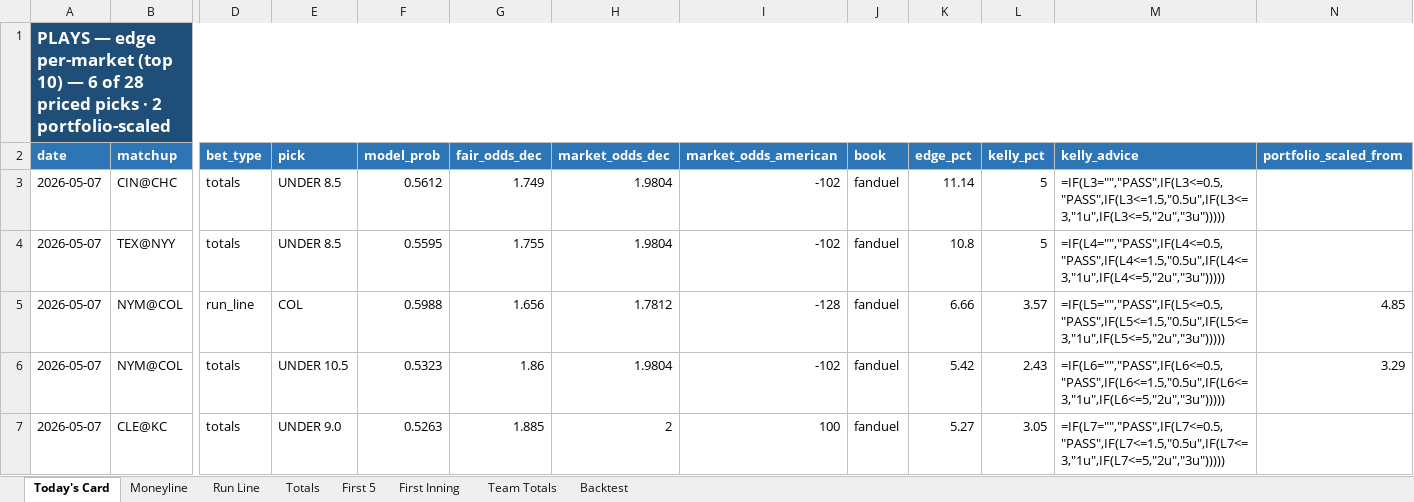
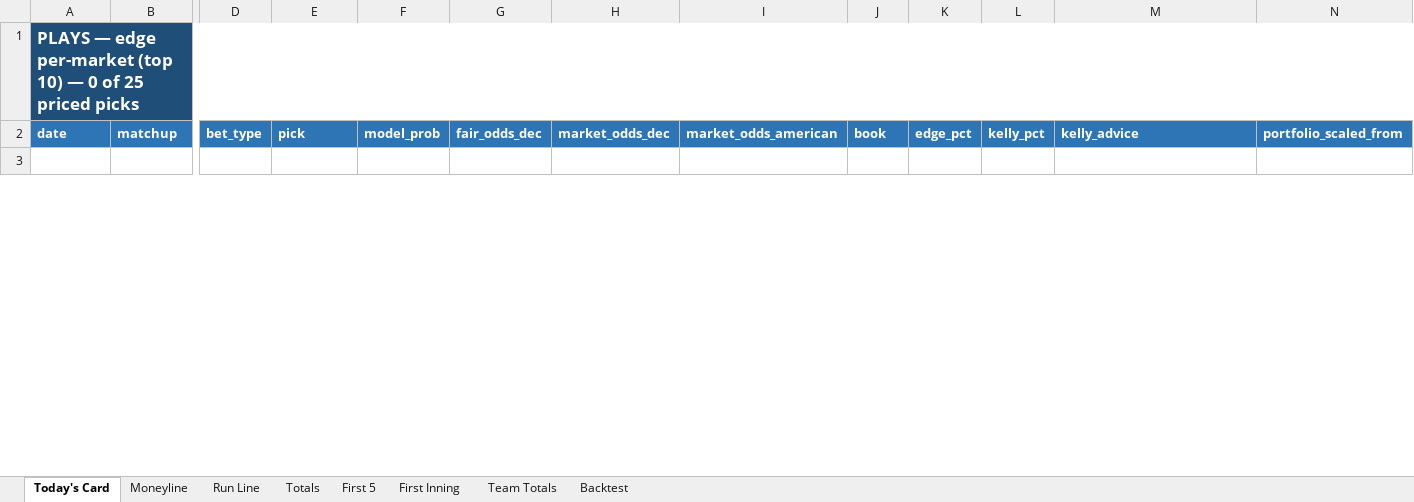
Before and after one commit to EdgeCash/edge-equation-v1, an Excel workbook: website/public/data/mlb/mlb_daily.xlsx, sheet Today's Card, drawn as a sheet; only a part is shown, gaps mark what is left out; the shorter side is filled out with more unchanged rows; values as stored, in another font and other column widths than the file's, no borders; formulas without a stored value are shown as written; removed rows and columns are numbered as before the commit, all else as after; rows hold the shown columns only; the diff covers the shown part only; the diff names each change by its address in the sheet, - before the commit and + after, or states it on an @@ line.

```diff
--- a/website/public/data/mlb/mlb_daily.xlsx (sheet Today's Card)
+++ b/website/public/data/mlb/mlb_daily.xlsx (sheet Today's Card)
-A1: …10) — 6 of 28 priced picks · 2 portfolio-scaled
+A1: …10) — 0 of 25 priced picks
-row 3: 2026-05-07 | CIN@CHC | totals | UNDER 8.5 | 0.5612 | 1.749 | 1.9804 | -102 | fanduel | 11.14 | 5 | =IF(L3="","PASS",IF(L3<=0.5,"PASS",IF(L3<=1.5,"0.5u",IF(L3<=3,"1u",IF(L3<=5,"2u","3u")))))
-row 4: 2026-05-07 | TEX@NYY | totals | UNDER 8.5 | 0.5595 | 1.755 | 1.9804 | -102 | fanduel | 10.8 | 5 | =IF(L4="","PASS",IF(L4<=0.5,"PASS",IF(L4<=1.5,"0.5u",IF(L4<=3,"1u",IF(L4<=5,"2u","3u")))))
-row 5: 2026-05-07 | NYM@COL | run_line | COL | 0.5988 | 1.656 | 1.7812 | -128 | fanduel | 6.66 | 3.57 | =IF(L5="","PASS",IF(L5<=0.5,"PASS",IF(L5<=1.5,"0.5u",IF(L5<=3,"1u",IF(L5<=5,"2u","3u"))))) | 4.85
-row 6: 2026-05-07 | NYM@COL | totals | UNDER 10.5 | 0.5323 | 1.86 | 1.9804 | -102 | fanduel | 5.42 | 2.43 | =IF(L6="","PASS",IF(L6<=0.5,"PASS",IF(L6<=1.5,"0.5u",IF(L6<=3,"1u",IF(L6<=5,"2u","3u"))))) | 3.29
-row 7: 2026-05-07 | CLE@KC | totals | UNDER 9.0 | 0.5263 | 1.885 | 2 | 100 | fanduel | 5.27 | 3.05 | =IF(L7="","PASS",IF(L7<=0.5,"PASS",IF(L7<=1.5,"0.5u",IF(L7<=3,"1u",IF(L7<=5,"2u","3u")))))
```
Also changed, not shown: 9 added rows, 11 removed rows and 37 edited cells elsewhere in this sheet, sheet Moneyline, sheet Totals, sheet Run Line, sheet Team Totals, sheet First 5, 17 other files.
